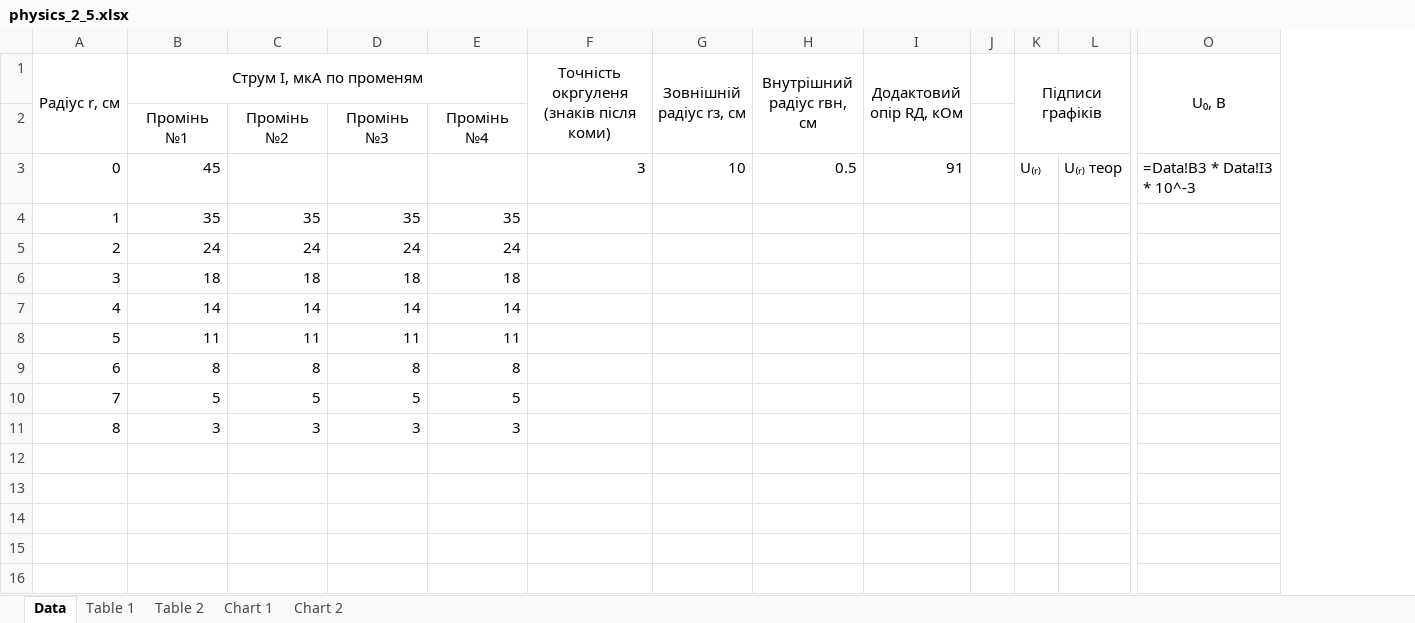
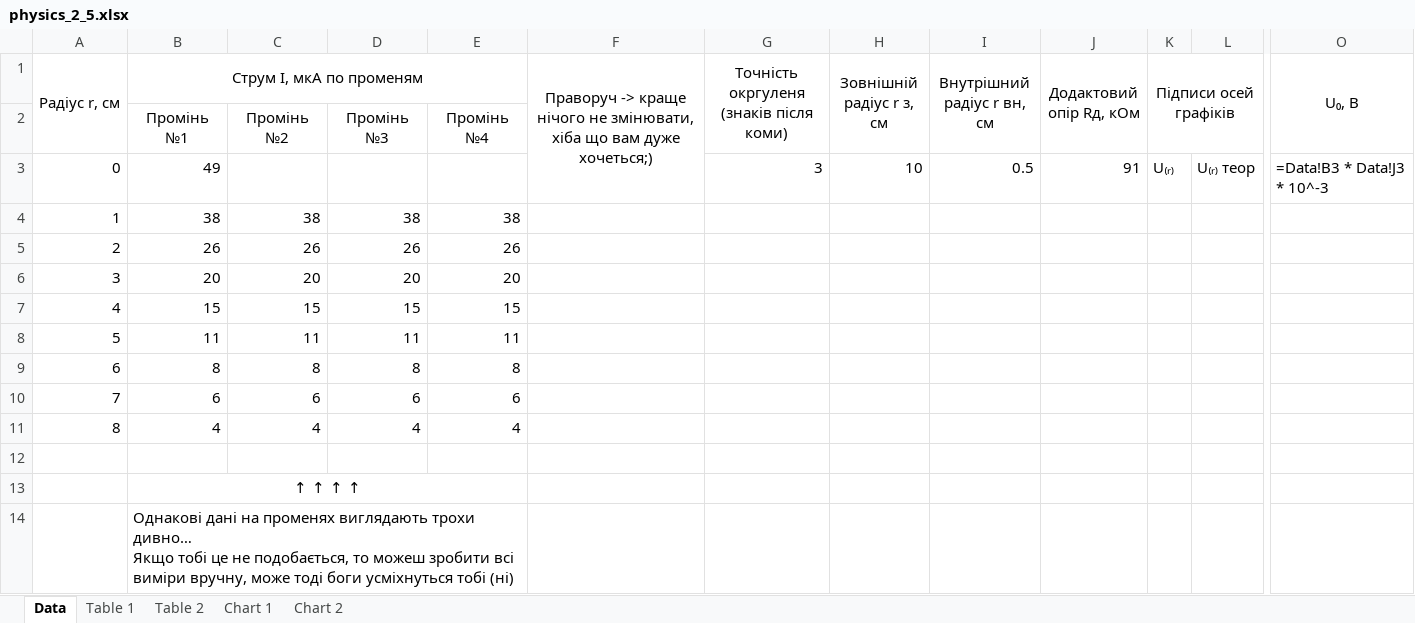
Before and after one commit to anyduck/excel-generator, an Excel workbook: app/templates/physics_2_5.xlsx, sheet Data, drawn as a sheet; only a part is shown, gaps mark what is left out; values as stored, in another font and other column widths than the file's, no borders; formulas without a stored value are shown as written; removed rows and columns are numbered as before the commit, all else as after; rows hold the shown columns only; ↵ is a line break in a cell; the diff names each change by its address in the sheet, - before the commit and + after, or states it on an @@ line.

Commit message:
[lab 2-5] Fix: refactor charts, Add: hints for user input

```diff
--- a/app/templates/physics_2_5.xlsx (sheet Data)
+++ b/app/templates/physics_2_5.xlsx (sheet Data)
+column F, row 1: Праворуч -> краще нічого не змінювати, хіба що вам дуже хочеться;)
-column J, empty
-H1: Зовнішній радіус rз, см
+H1: Зовнішній радіус r з, см
-I1: Внутрішний радіус rвн, см
+I1: Внутрішний радіус r вн, см
-J1: Додактовий опір RД, кОм
+J1: Додактовий опір Rд, кОм
-K1: Підписи графіків
+K1: Підписи осей графіків
-B3 (Струм I, мкА по променям): 45
+B3 (Струм I, мкА по променям): 49
-O3 (U₀, В): =Data!B3 * Data!I3 * 10^-3
+O3 (U₀, В): =Data!B3 * Data!J3 * 10^-3
-row 4: 1 | 35 | 35 | 35 | 35
-row 5: 2 | 24 | 24 | 24 | 24
-row 6: 3 | 18 | 18 | 18 | 18
-row 7: 4 | 14 | 14 | 14 | 14
+row 4: 1 | 38 | 38 | 38 | 38
+row 5: 2 | 26 | 26 | 26 | 26
+row 6: 3 | 20 | 20 | 20 | 20
+row 7: 4 | 15 | 15 | 15 | 15
-row 10: 7 | 5 | 5 | 5 | 5
+row 10: 7 | 6 | 6 | 6 | 6
+row 11: 8 | 4 | 4 | 4 | 4
-row 12: 8 | 3 | 3 | 3 | 3
+row 12: (empty)
+row 13:  | ↑ ↑ ↑ ↑
+row 14:  | Однакові дані на променях виглядають трохи дивно… ↵ Якщо тобі це не подобається, то можеш зробити всі виміри вручну, може тоді боги усміхнуться тобі (ні)
```
Also changed, not shown: sheet Table 1, sheet Table 2, charts or pictures.
